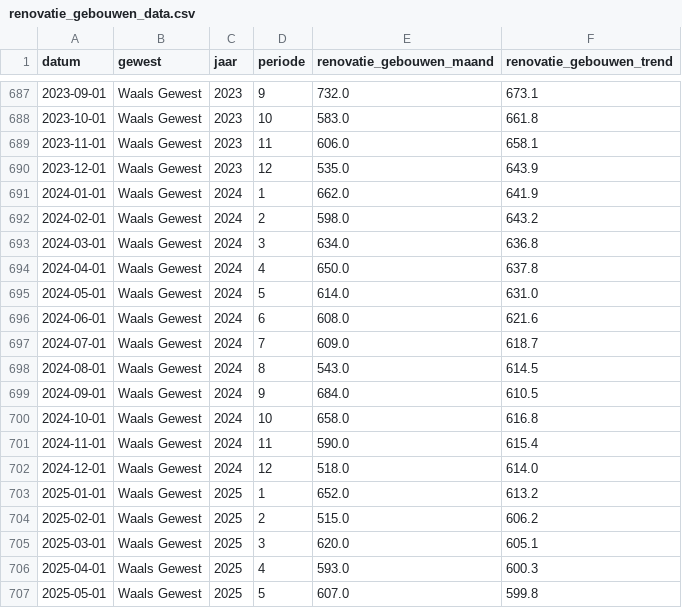
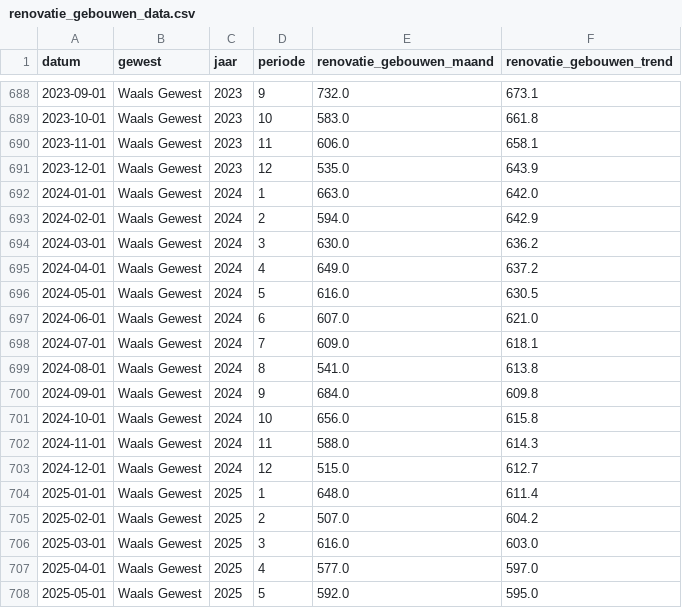
Before and after one commit to gehuybre/goedgekeurde-vergunningen, a CSV file: docs/csv/renovatie_gebouwen_data.csv, drawn as a sheet; only a part is shown, gaps mark what is left out; the diff covers the shown part only.

```diff
--- a/docs/csv/renovatie_gebouwen_data.csv
+++ b/docs/csv/renovatie_gebouwen_data.csv
@@ -690,18 +691,18 @@ datum,gewest,jaar,periode,renovatie_gebouwen_maand,renovatie_gebouwen_trend
 2023-12-01,Waals Gewest,2023,12,535.0,643.9
-2024-01-01,Waals Gewest,2024,1,662.0,641.9
-2024-02-01,Waals Gewest,2024,2,598.0,643.2
-2024-03-01,Waals Gewest,2024,3,634.0,636.8
-2024-04-01,Waals Gewest,2024,4,650.0,637.8
-2024-05-01,Waals Gewest,2024,5,614.0,631.0
-2024-06-01,Waals Gewest,2024,6,608.0,621.6
-2024-07-01,Waals Gewest,2024,7,609.0,618.7
-2024-08-01,Waals Gewest,2024,8,543.0,614.5
-2024-09-01,Waals Gewest,2024,9,684.0,610.5
-2024-10-01,Waals Gewest,2024,10,658.0,616.8
-2024-11-01,Waals Gewest,2024,11,590.0,615.4
-2024-12-01,Waals Gewest,2024,12,518.0,614.0
-2025-01-01,Waals Gewest,2025,1,652.0,613.2
-2025-02-01,Waals Gewest,2025,2,515.0,606.2
-2025-03-01,Waals Gewest,2025,3,620.0,605.1
-2025-04-01,Waals Gewest,2025,4,593.0,600.3
-2025-05-01,Waals Gewest,2025,5,607.0,599.8
+2024-01-01,Waals Gewest,2024,1,663.0,642.0
+2024-02-01,Waals Gewest,2024,2,594.0,642.9
+2024-03-01,Waals Gewest,2024,3,630.0,636.2
+2024-04-01,Waals Gewest,2024,4,649.0,637.2
+2024-05-01,Waals Gewest,2024,5,616.0,630.5
+2024-06-01,Waals Gewest,2024,6,607.0,621.0
+2024-07-01,Waals Gewest,2024,7,609.0,618.1
+2024-08-01,Waals Gewest,2024,8,541.0,613.8
+2024-09-01,Waals Gewest,2024,9,684.0,609.8
+2024-10-01,Waals Gewest,2024,10,656.0,615.8
+2024-11-01,Waals Gewest,2024,11,588.0,614.3
+2024-12-01,Waals Gewest,2024,12,515.0,612.7
+2025-01-01,Waals Gewest,2025,1,648.0,611.4
+2025-02-01,Waals Gewest,2025,2,507.0,604.2
+2025-03-01,Waals Gewest,2025,3,616.0,603.0
+2025-04-01,Waals Gewest,2025,4,577.0,597.0
+2025-05-01,Waals Gewest,2025,5,592.0,595.0
```
Also changed, not shown: 3 added rows and 6 edited cells elsewhere in this file, docs/csv/aandeel_flats_data.csv, docs/csv/nieuwbouw_woningen_data.csv, 10 other files.
